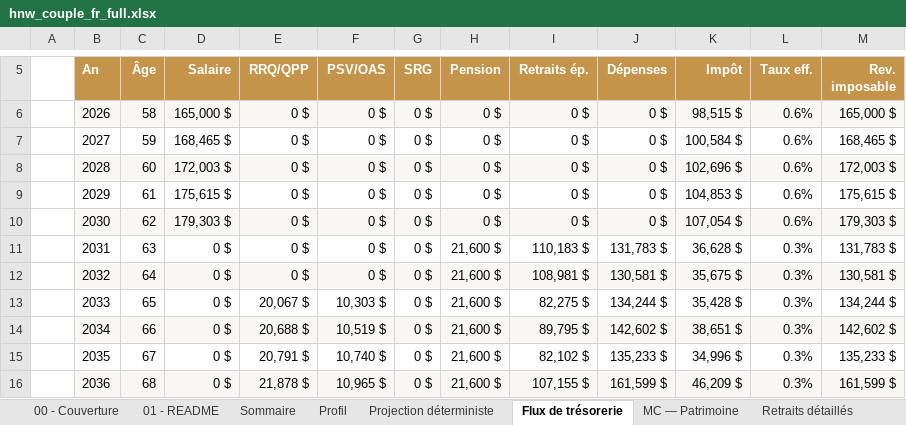
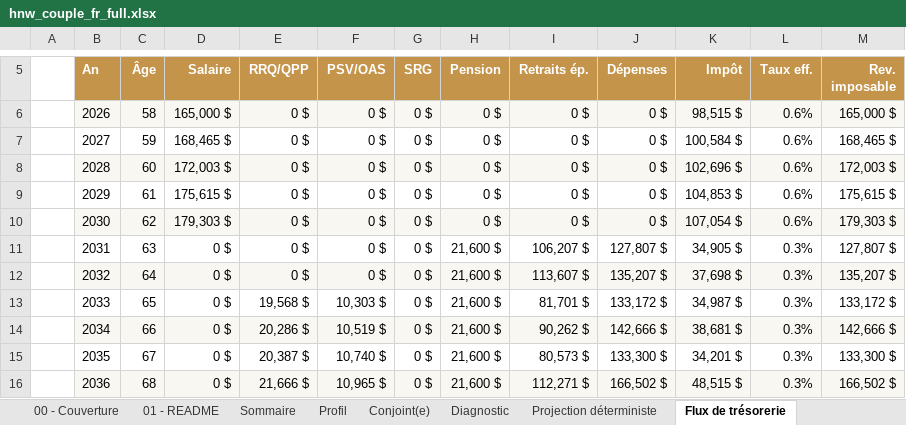
Before and after one commit to tredhedge/buildfi, an Excel workbook: planner/report/realai/output/hnw_couple_fr_full.xlsx, sheet Flux de trésorerie, drawn as a sheet; only a part is shown, gaps mark what is left out; values as stored, in another font and other column widths than the file's, no borders; the diff covers the shown part only; the diff names each change by its address in the sheet, - before the commit and + after, or states it on an @@ line.

```diff
--- a/planner/report/realai/output/hnw_couple_fr_full.xlsx (sheet Flux de trésorerie)
+++ b/planner/report/realai/output/hnw_couple_fr_full.xlsx (sheet Flux de trésorerie)
+sheet tab: Conjoint(e)
+sheet tab: Diagnostic
-I11 (Retraits ép.): 110,183 $
+I11 (Retraits ép.): 106,207 $
-J11 (Dépenses): 131,783 $
+J11 (Dépenses): 127,807 $
-K11 (Impôt): 36,628 $
+K11 (Impôt): 34,905 $
-M11 (Rev. imposable): 131,783 $
+M11 (Rev. imposable): 127,807 $
-I12 (Retraits ép.): 108,981 $
+I12 (Retraits ép.): 113,607 $
-J12 (Dépenses): 130,581 $
+J12 (Dépenses): 135,207 $
-K12 (Impôt): 35,675 $
+K12 (Impôt): 37,698 $
-M12 (Rev. imposable): 130,581 $
+M12 (Rev. imposable): 135,207 $
-E13 (RRQ/QPP): 20,067 $
+E13 (RRQ/QPP): 19,568 $
-I13 (Retraits ép.): 82,275 $
+I13 (Retraits ép.): 81,701 $
-J13 (Dépenses): 134,244 $
+J13 (Dépenses): 133,172 $
-K13 (Impôt): 35,428 $
+K13 (Impôt): 34,987 $
-M13 (Rev. imposable): 134,244 $
+M13 (Rev. imposable): 133,172 $
-E14 (RRQ/QPP): 20,688 $
+E14 (RRQ/QPP): 20,286 $
-I14 (Retraits ép.): 89,795 $
+I14 (Retraits ép.): 90,262 $
-J14 (Dépenses): 142,602 $
+J14 (Dépenses): 142,666 $
-K14 (Impôt): 38,651 $
+K14 (Impôt): 38,681 $
-M14 (Rev. imposable): 142,602 $
+M14 (Rev. imposable): 142,666 $
-E15 (RRQ/QPP): 20,791 $
+E15 (RRQ/QPP): 20,387 $
-I15 (Retraits ép.): 82,102 $
+I15 (Retraits ép.): 80,573 $
-J15 (Dépenses): 135,233 $
+J15 (Dépenses): 133,300 $
-K15 (Impôt): 34,996 $
+K15 (Impôt): 34,201 $
-M15 (Rev. imposable): 135,233 $
+M15 (Rev. imposable): 133,300 $
-E16 (RRQ/QPP): 21,878 $
+E16 (RRQ/QPP): 21,666 $
-I16 (Retraits ép.): 107,155 $
+I16 (Retraits ép.): 112,271 $
-J16 (Dépenses): 161,599 $
+J16 (Dépenses): 166,502 $
-K16 (Impôt): 46,209 $
+K16 (Impôt): 48,515 $
-M16 (Rev. imposable): 161,599 $
+M16 (Rev. imposable): 166,502 $
```
Also changed, not shown: 132 edited cells elsewhere in this sheet, sheet MC — Patrimoine, sheet Retraits détaillés, sheet Fiscalité, sheet Projection déterministe, sheet Méthodologie, sheet Sommaire, 7 more sheets, other sheet tabs, planner/report/excel-roundtrip-output.xlsx, 33 other files.
